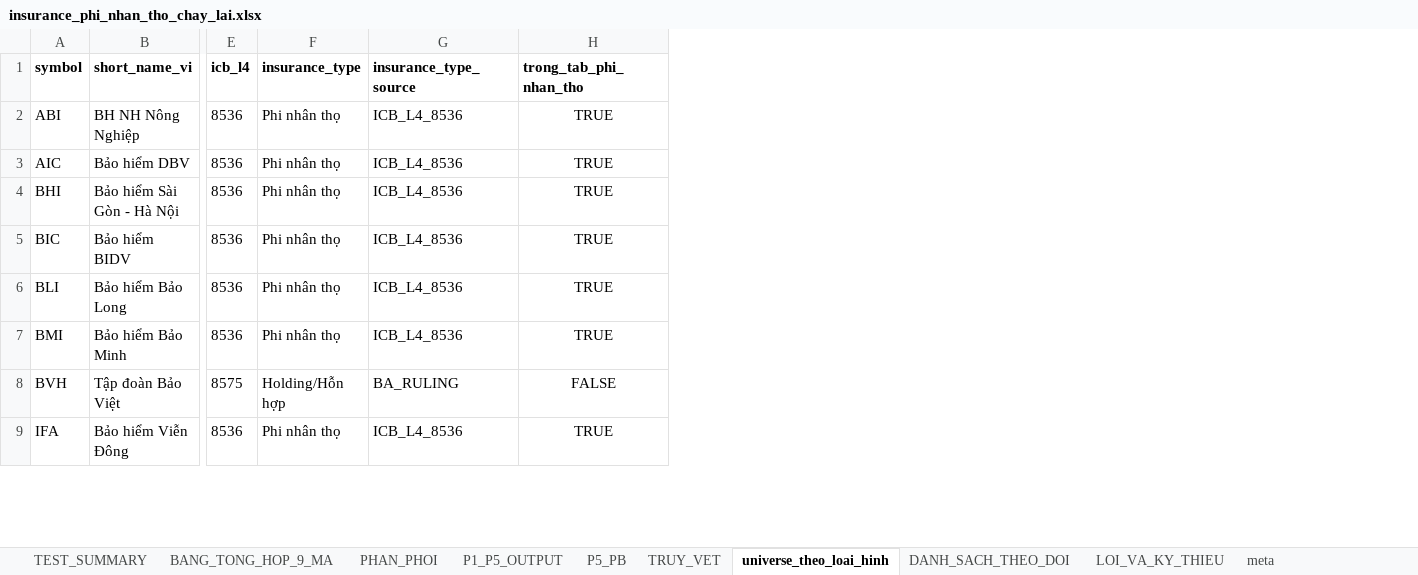
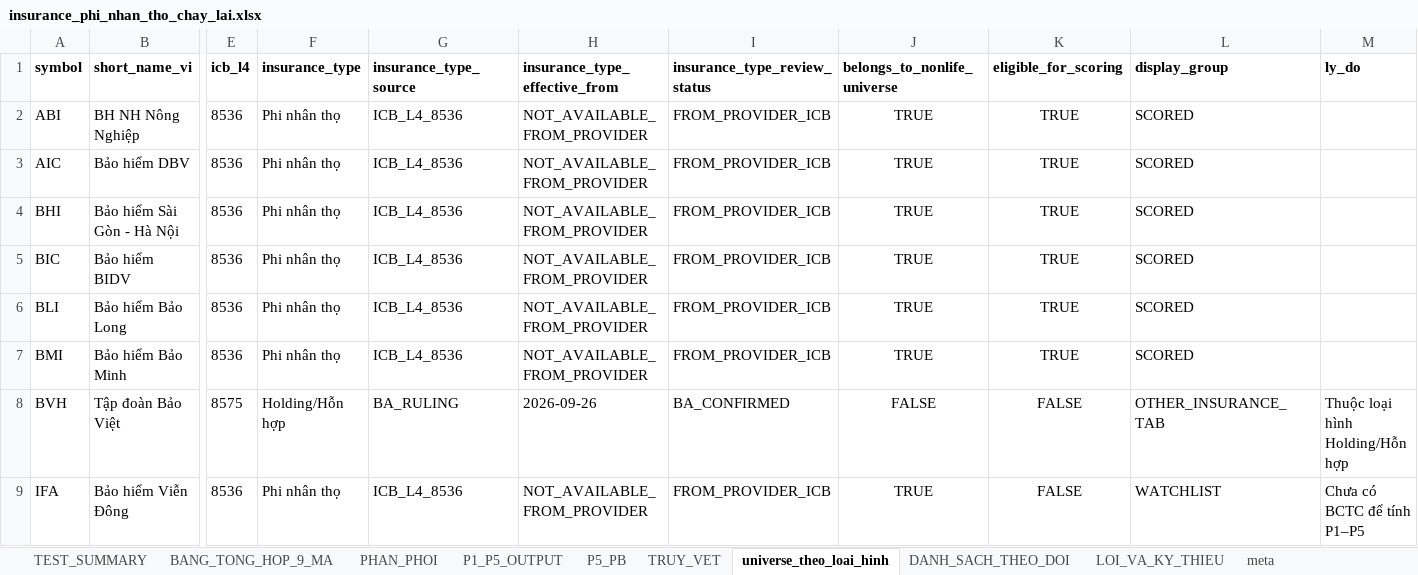
Before and after one commit to sampv1/slow-money-auto, an Excel workbook: data/exports/insurance_phi_nhan_tho_chay_lai.xlsx, sheet universe_theo_loai_hinh, drawn as a sheet; only a part is shown, gaps mark what is left out; values as stored, in another font and other column widths than the file's, no borders; addresses are those after the commit; the diff names each change by its address in the sheet, - before the commit and + after, or states it on an @@ line.

```diff
--- a/data/exports/insurance_phi_nhan_tho_chay_lai.xlsx (sheet universe_theo_loai_hinh)
+++ b/data/exports/insurance_phi_nhan_tho_chay_lai.xlsx (sheet universe_theo_loai_hinh)
+column H (insurance_type_effective_from), rows 2-9: NOT_AVAILABLE_FROM_PROVIDER | NOT_AVAILABLE_FROM_PROVIDER | NOT_AVAILABLE_FROM_PROVIDER | NOT_AVAILABLE_FROM_PROVIDER | NOT_AVAILABLE_FROM_PROVIDER | NOT_AVAILABLE_FROM_PROVIDER | 2026-09-26 | NOT_AVAILABLE_FROM_PROVIDER
+column I (insurance_type_review_status), rows 2-9: FROM_PROVIDER_ICB | FROM_PROVIDER_ICB | FROM_PROVIDER_ICB | FROM_PROVIDER_ICB | FROM_PROVIDER_ICB | FROM_PROVIDER_ICB | BA_CONFIRMED | FROM_PROVIDER_ICB
+column K (eligible_for_scoring), rows 2-9: TRUE | TRUE | TRUE | TRUE | TRUE | TRUE | FALSE | FALSE
+column L (display_group), rows 2-9: SCORED | SCORED | SCORED | SCORED | SCORED | SCORED | OTHER_INSURANCE_TAB | WATCHLIST
+column M (ly_do), rows 8-9: Thuộc loại hình Holding/Hỗn hợp | Chưa có BCTC để tính P1–P5
-J1: trong_tab_phi_nhan_tho
+J1: belongs_to_nonlife_universe
```
Also changed, not shown: sheet TRUY_VET, sheet P1_P5_OUTPUT, sheet P5_PB, sheet DANH_SACH_THEO_DOI, sheet TEST_SUMMARY, sheet meta, 3 other files.
